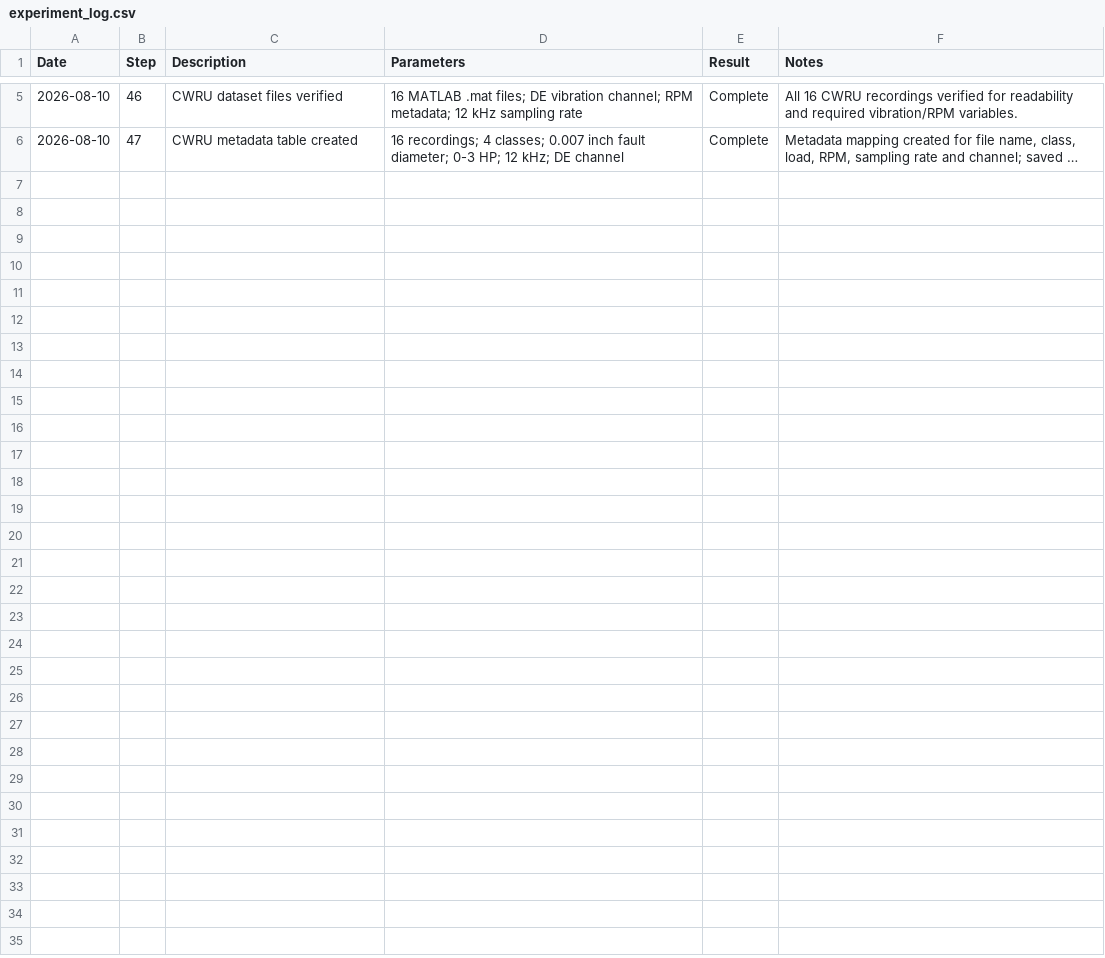
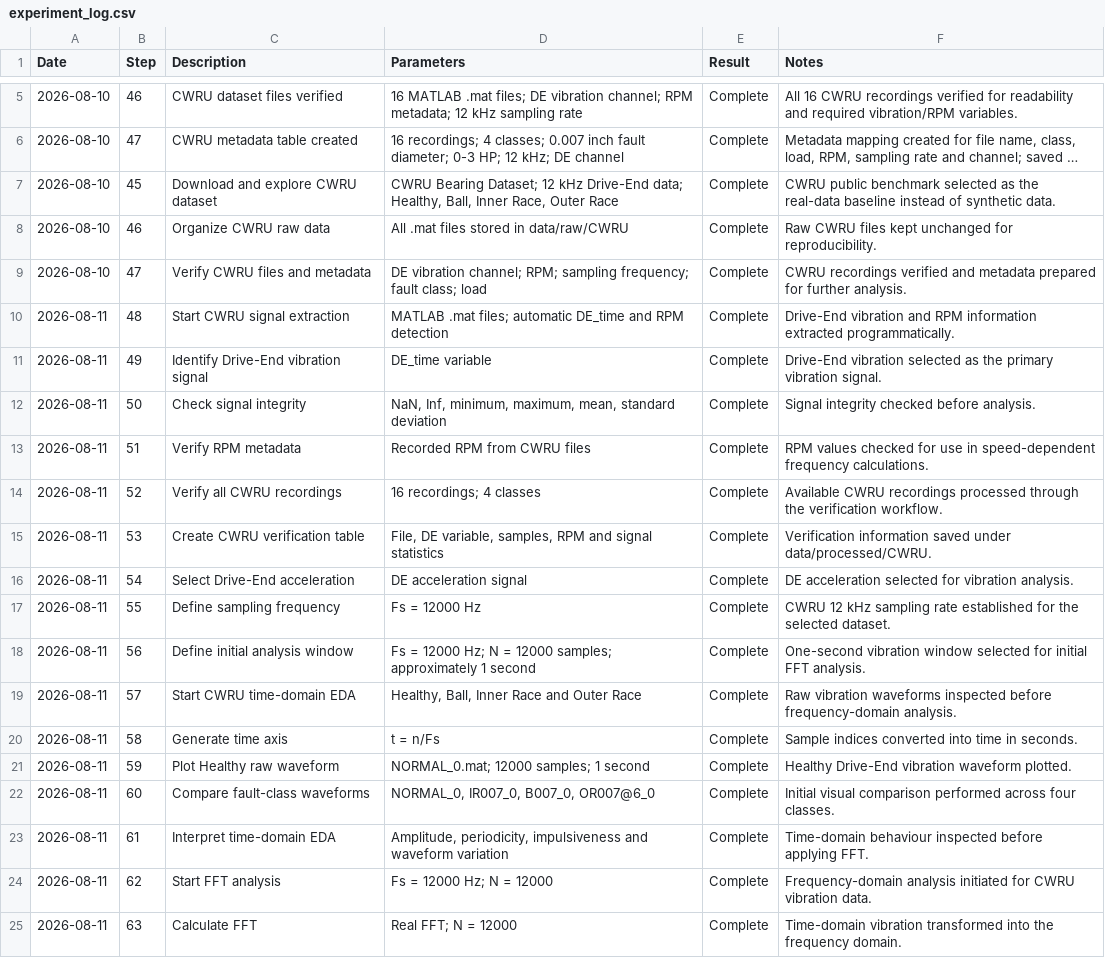
Before and after one commit to ArmaanAli971/TinyML-Vibration-Anomaly-Detection, a CSV file: experiment_log.csv, drawn as a sheet; only a part is shown, gaps mark what is left out; long unchanged cells end in …; the diff covers the shown part only; the diff names each change by its address in the sheet, - before the commit and + after, or states it on an @@ line.

Commit message:
Add CWRU signal analysis, FFT and bearing frequency features

```diff
--- a/experiment_log.csv
+++ b/experiment_log.csv
+row 7: 2026-08-10 | 45 | Download and explore CWRU dataset | CWRU Bearing Dataset; 12 kHz Drive-End data; Healthy, Ball, Inner Race, Outer Race | Complete | CWRU public benchmark selected as the real-data baseline instead of synthetic data.
+row 8: 2026-08-10 | 46 | Organize CWRU raw data | All .mat files stored in data/raw/CWRU | Complete | Raw CWRU files kept unchanged for reproducibility.
+row 9: 2026-08-10 | 47 | Verify CWRU files and metadata | DE vibration channel; RPM; sampling frequency; fault class; load | Complete | CWRU recordings verified and metadata prepared for further analysis.
+row 10: 2026-08-11 | 48 | Start CWRU signal extraction | MATLAB .mat files; automatic DE_time and RPM detection | Complete | Drive-End vibration and RPM information extracted programmatically.
+row 11: 2026-08-11 | 49 | Identify Drive-End vibration signal | DE_time variable | Complete | Drive-End vibration selected as the primary vibration signal.
+row 12: 2026-08-11 | 50 | Check signal integrity | NaN, Inf, minimum, maximum, mean, standard deviation | Complete | Signal integrity checked before analysis.
+row 13: 2026-08-11 | 51 | Verify RPM metadata | Recorded RPM from CWRU files | Complete | RPM values checked for use in speed-dependent frequency calculations.
+row 14: 2026-08-11 | 52 | Verify all CWRU recordings | 16 recordings; 4 classes | Complete | Available CWRU recordings processed through the verification workflow.
+row 15: 2026-08-11 | 53 | Create CWRU verification table | File, DE variable, samples, RPM and signal statistics | Complete | Verification information saved under data/processed/CWRU.
+row 16: 2026-08-11 | 54 | Select Drive-End acceleration | DE acceleration signal | Complete | DE acceleration selected for vibration analysis.
+row 17: 2026-08-11 | 55 | Define sampling frequency | Fs = 12000 Hz | Complete | CWRU 12 kHz sampling rate established for the selected dataset.
+row 18: 2026-08-11 | 56 | Define initial analysis window | Fs = 12000 Hz; N = 12000 samples; approximately 1 second | Complete | One-second vibration window selected for initial FFT analysis.
+row 19: 2026-08-11 | 57 | Start CWRU time-domain EDA | Healthy, Ball, Inner Race and Outer Race | Complete | Raw vibration waveforms inspected before frequency-domain analysis.
+row 20: 2026-08-11 | 58 | Generate time axis | t = n/Fs | Complete | Sample indices converted into time in seconds.
+row 21: 2026-08-11 | 59 | Plot Healthy raw waveform | NORMAL_0.mat; 12000 samples; 1 second | Complete | Healthy Drive-End vibration waveform plotted.
+row 22: 2026-08-11 | 60 | Compare fault-class waveforms | NORMAL_0, IR007_0, B007_0, OR007@6_0 | Complete | Initial visual comparison performed across four classes.
+row 23: 2026-08-11 | 61 | Interpret time-domain EDA | Amplitude, periodicity, impulsiveness and waveform variation | Complete | Time-domain behaviour inspected before applying FFT.
+row 24: 2026-08-11 | 62 | Start FFT analysis | Fs = 12000 Hz; N = 12000 | Complete | Frequency-domain analysis initiated for CWRU vibration data.
+row 25: 2026-08-11 | 63 | Calculate FFT | Real FFT; N = 12000 | Complete | Time-domain vibration transformed into the frequency domain.
```
Also changed, not shown: 12 added rows elsewhere in this file, 6 other files.
